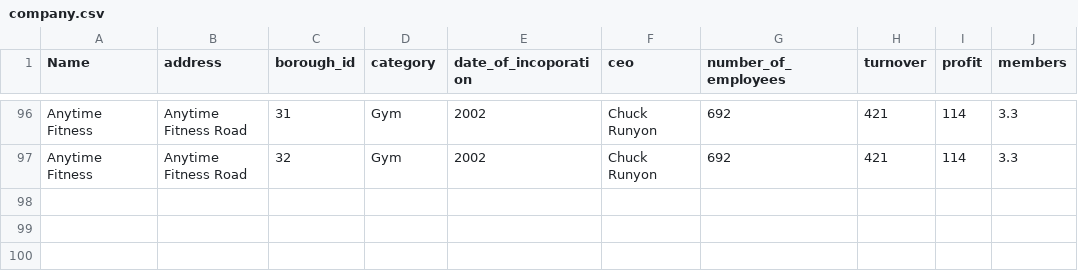
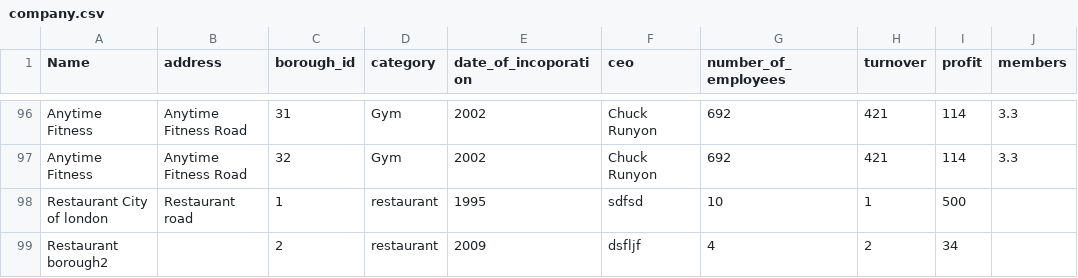
Before and after one commit to siddav83/scrape_hub, a CSV file: lib/seeds/company.csv, drawn as a sheet; only a part is shown, gaps mark what is left out.

Commit message:
test category search with database

```diff
--- a/lib/seeds/company.csv
+++ b/lib/seeds/company.csv
@@ -97 +97,3 @@ Anytime Fitness,Anytime Fitness Road ,31,Gym,2002,Chuck Runyon,692,421,114,3.3
 Anytime Fitness,Anytime Fitness Road ,32,Gym,2002,Chuck Runyon,692,421,114,3.3
+Restaurant  City of london,Restaurant road ,1,restaurant ,1995,sdfsd,10,1,500,
+Restaurant  borough2,,2,restaurant ,2009,dsfljf,4,2,34,
```
Also changed, not shown: 1 other file.
